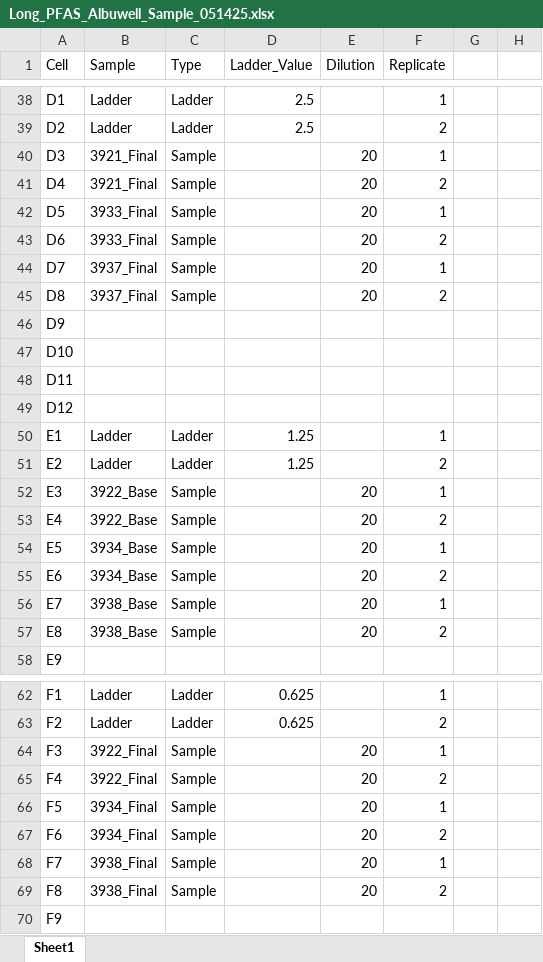
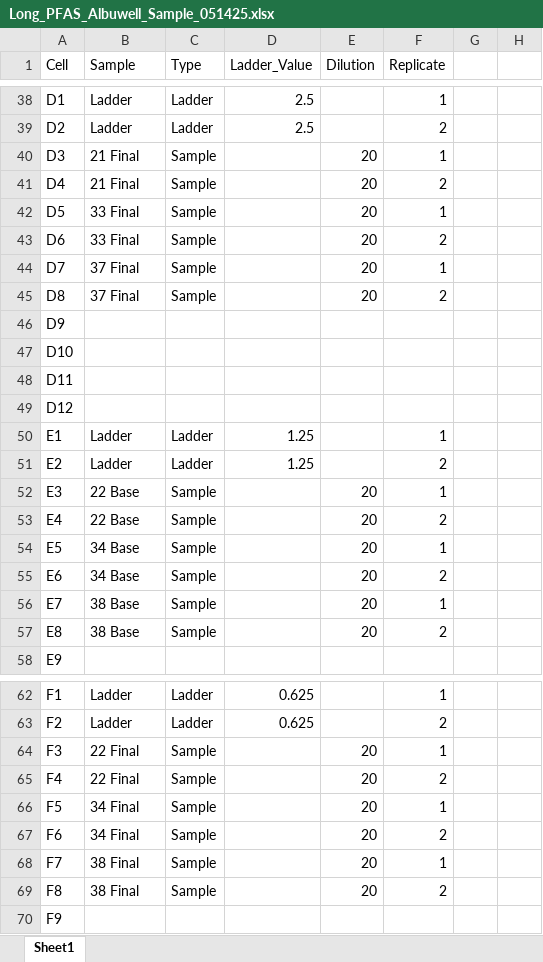
Before and after one commit to usckrc/PFAS_met_cage, an Excel workbook: VQC R work/Albuwell Data Sheets/Long_PFAS_Albuwell_Sample_051425.xlsx, sheet Sheet1, drawn as a sheet; only a part is shown, gaps mark what is left out; values as stored, in another font and other column widths than the file's, no borders; the diff covers the shown part only; the diff names each change by its address in the sheet, - before the commit and + after, or states it on an @@ line.

```diff
--- a/VQC R work/Albuwell Data Sheets/Long_PFAS_Albuwell_Sample_051425.xlsx (sheet Sheet1)
+++ b/VQC R work/Albuwell Data Sheets/Long_PFAS_Albuwell_Sample_051425.xlsx (sheet Sheet1)
-B40:B41 (Sample): 3921_Final
+B40:B41 (Sample): 21 Final
-B42:B43 (Sample): 3933_Final
+B42:B43 (Sample): 33 Final
-B44:B45 (Sample): 3937_Final
+B44:B45 (Sample): 37 Final
-B52:B53 (Sample): 3922_Base
+B52:B53 (Sample): 22 Base
-B54:B55 (Sample): 3934_Base
+B54:B55 (Sample): 34 Base
-B56:B57 (Sample): 3938_Base
+B56:B57 (Sample): 38 Base
-B64:B65 (Sample): 3922_Final
+B64:B65 (Sample): 22 Final
-B66:B67 (Sample): 3934_Final
+B66:B67 (Sample): 34 Final
-B68:B69 (Sample): 3938_Final
+B68:B69 (Sample): 38 Final
```
Also changed, not shown: 30 edited cells elsewhere in this sheet, 2 other files.
